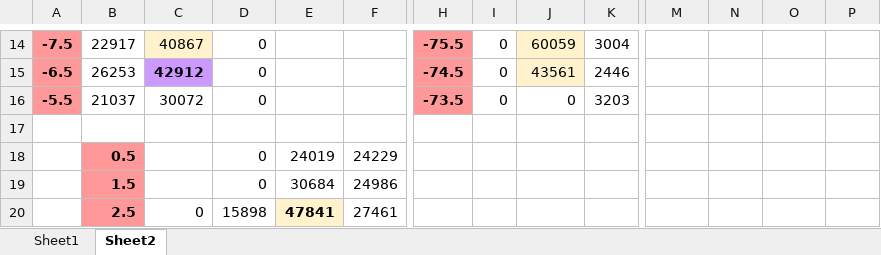
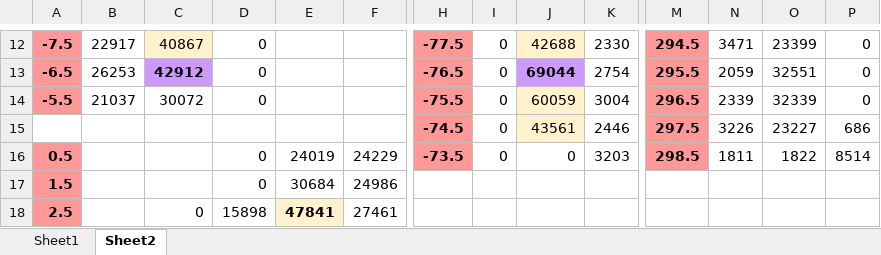
Before and after one commit to kushnertodd/cv-workbench, an Excel workbook: src/square45-90_sobel_exp.bin.hough2022-02-12.xlsx, sheet Sheet2, drawn as a sheet; only a part is shown, gaps mark what is left out; values as stored, in another font and other column widths than the file's, no borders; conditional formats not drawn; removed rows and columns are numbered as before the commit, all else as after; rows hold the shown columns only; the diff covers the shown part only; the diff names each change by its address in the sheet, - before the commit and + after, or states it on an @@ line.

```diff
--- a/src/square45-90_sobel_exp.bin.hough2022-02-12.xlsx (sheet Sheet2)
+++ b/src/square45-90_sobel_exp.bin.hough2022-02-12.xlsx (sheet Sheet2)
-H12: -75.5
+H12: -77.5
-J12: 60059
+J12: 42688
-K12: 3004
+K12: 2330
-M12:M15 fill: none
+M12:M15 fill: #FF9999
-M12: (empty)
+M12: 294.5
-N12: (empty)
+N12: 3471
-O12: (empty)
+O12: 23399
-P12:P14: (empty)
+P12:P14: 0
-H13: -74.5
+H13: -76.5
-J13: 43561
+J13: 69044
@@ J13 fill: #FFF2CC → #CC99FF, bold: off → on @@
-K13: 2446
+K13: 2754
-M13: (empty)
+M13: 295.5
-N13: (empty)
+N13: 2059
-O13: (empty)
+O13: 32551
-H14: -73.5
+H14: -75.5
-J14: 0
+J14: 60059
-J14:J15 fill: none
+J14:J15 fill: #FFF2CC
-K14: 3203
+K14: 3004
-M14: (empty)
+M14: 296.5
-N14: (empty)
+N14: 2339
-O14: (empty)
+O14: 32339
-row 15: (empty)
+row 15:  |  |  |  |  |  | -74.5 | 0 | 43561 | 2446 | 297.5 | 3226 | 23227 | 686
-H15 fill: none
+H15 fill: #FF9999
-row 18:  | 0.5 |  | 0 | 24019 | 24229
+row 16: 0.5 |  |  | 0 | 24019 | 24229 | -73.5 | 0 | 0 | 3203 | 298.5 | 1811 | 1822 | 8514
-A17: (empty)
+A17: 1.5
-A17:A18 fill: none
+A17:A18 fill: #FF9999
-B17: 1.5
+B17: (empty)
-B17:B18 fill: #FF9999
+B17:B18 fill: none
-A18: (empty)
+A18: 2.5
-B18: 2.5
+B18: (empty)
```
Also changed, not shown: 2 removed rows, 29 edited cells and cell formats elsewhere in this sheet, 6 other files.
